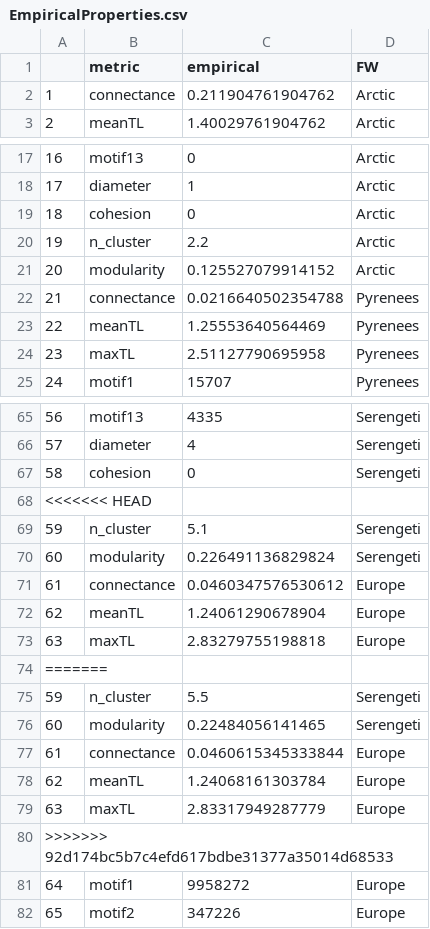
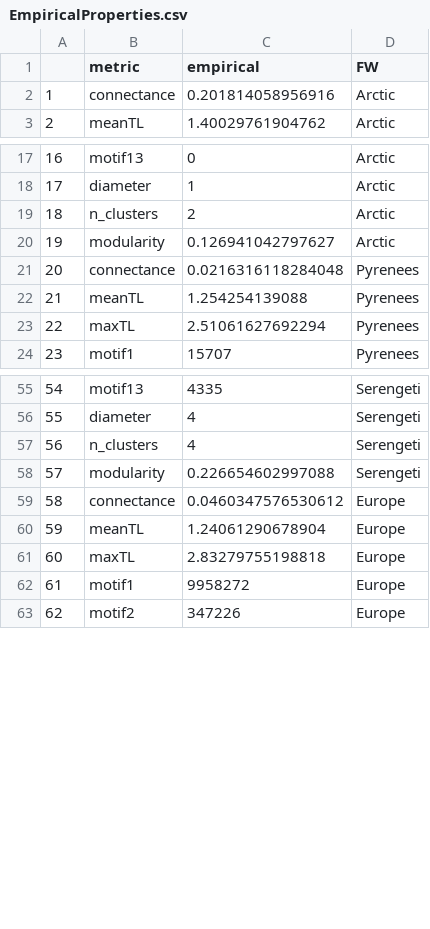
Before and after one commit to MJousse/Chapt-NicheSpace, a CSV file: data/checkpoints/EmpiricalProperties.csv, drawn as a sheet; only a part is shown, gaps mark what is left out; removed rows and columns are numbered as before the commit, all else as after; the diff covers the shown part only; the diff names each change by its address in the sheet, - before the commit and + after, or states it on an @@ line.

Commit message:
update empirical FW properties

```diff
--- a/data/checkpoints/EmpiricalProperties.csv
+++ b/data/checkpoints/EmpiricalProperties.csv
-C2 (empirical): 0.211904761904762
+C2 (empirical): 0.201814058956916
-row 19: 18 | cohesion | 0 | Arctic
@@ column A renumbered between rows 19 and 77 @@
-B19 (metric): n_cluster
+B19 (metric): n_clusters
-C19 (empirical): 2.2
+C19 (empirical): 2
-C20 (empirical): 0.125527079914152
+C20 (empirical): 0.126941042797627
-C21 (empirical): 0.0216640502354788
+C21 (empirical): 0.0216316118284048
-C22 (empirical): 1.25553640564469
+C22 (empirical): 1.254254139088
-C23 (empirical): 2.51127790695958
+C23 (empirical): 2.51061627692294
-row 67: 58 | cohesion | 0 | Serengeti
-row 68: <<<<<<< HEAD
-B57 (metric): n_cluster
+B57 (metric): n_clusters
-C57 (empirical): 5.1
+C57 (empirical): 4
-C58 (empirical): 0.226491136829824
+C58 (empirical): 0.226654602997088
-row 74: =======
-row 75: 59 | n_cluster | 5.5 | Serengeti
-row 76: 60 | modularity | 0.22484056141465 | Serengeti
-row 77: 61 | connectance | 0.0460615345333844 | Europe
-row 78: 62 | meanTL | 1.24068161303784 | Europe
-row 79: 63 | maxTL | 2.83317949287779 | Europe
-row 80: >>>>>>> 92d174bc5b7c4efd617bdbe31377a35014d68533
```
Also changed, not shown: 15 removed rows and 8 edited cells elsewhere in this file, 2 other files.
